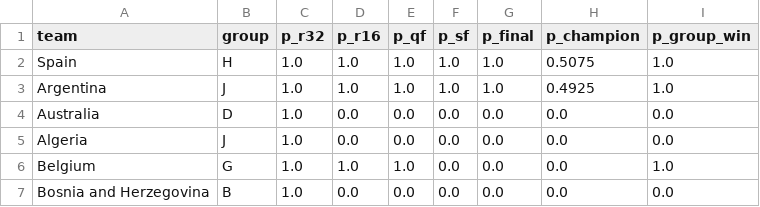
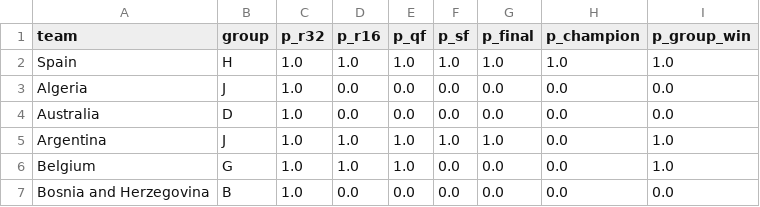
Before and after one commit to adirmancebojr/world-cup, a CSV file: 04_analysis_modules/03_simulation/tables/team_probs.csv, drawn as a sheet; only a part is shown.

```diff
--- a/04_analysis_modules/03_simulation/tables/team_probs.csv
+++ b/04_analysis_modules/03_simulation/tables/team_probs.csv
@@ -1,6 +1,6 @@
 team,group,p_r32,p_r16,p_qf,p_sf,p_final,p_champion,p_group_win
-Spain,H,1.0,1.0,1.0,1.0,1.0,0.5075,1.0
-Argentina,J,1.0,1.0,1.0,1.0,1.0,0.4925,1.0
+Spain,H,1.0,1.0,1.0,1.0,1.0,1.0,1.0
+Algeria,J,1.0,0.0,0.0,0.0,0.0,0.0,0.0
 Australia,D,1.0,0.0,0.0,0.0,0.0,0.0,0.0
-Algeria,J,1.0,0.0,0.0,0.0,0.0,0.0,0.0
+Argentina,J,1.0,1.0,1.0,1.0,1.0,0.0,1.0
 Belgium,G,1.0,1.0,1.0,0.0,0.0,0.0,1.0
```
Also changed, not shown: 02_processed_data/wc2026_matches.csv, 04_analysis_modules/01_team_strength/tables/elo_current.csv, 12 other files.
